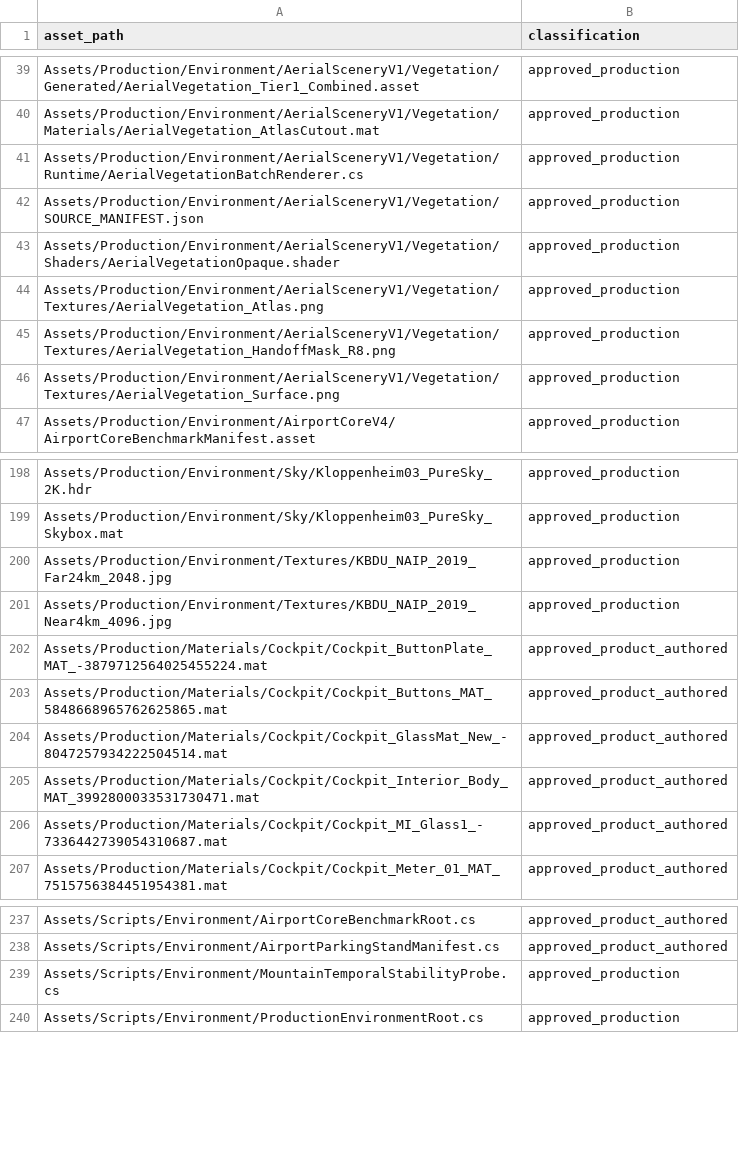
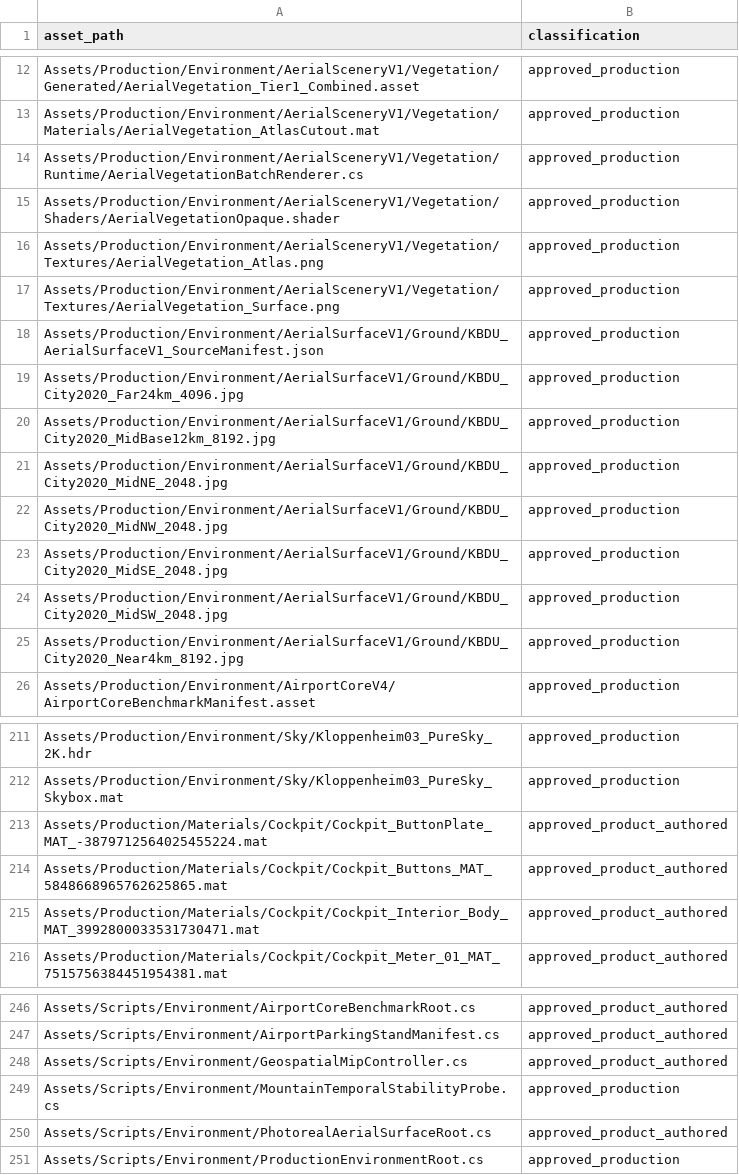
Before and after one commit to alexoviedo/QuestFlight-Alpha, a CSV file: docs/extraction/reports/source_dependency_closure.csv, drawn as a sheet; only a part is shown, gaps mark what is left out; removed rows and columns are numbered as before the commit, all else as after; the diff covers the shown part only; the diff names each change by its address in the sheet, - before the commit and + after, or states it on an @@ line.

Commit message:
test: validate photoreal aerial surface v1

```diff
--- a/docs/extraction/reports/source_dependency_closure.csv
+++ b/docs/extraction/reports/source_dependency_closure.csv
-row 42: Assets/Production/Environment/AerialSceneryV1/Vegetation/SOURCE_MANIFEST.json | approved_production
-row 45: Assets/Production/Environment/AerialSceneryV1/Vegetation/Textures/AerialVegetation_HandoffMask_R8.png | approved_production
+row 18: Assets/Production/Environment/AerialSurfaceV1/Ground/KBDU_AerialSurfaceV1_SourceManifest.json | approved_production
+row 19: Assets/Production/Environment/AerialSurfaceV1/Ground/KBDU_City2020_Far24km_4096.jpg | approved_production
+row 20: Assets/Production/Environment/AerialSurfaceV1/Ground/KBDU_City2020_MidBase12km_8192.jpg | approved_production
+row 21: Assets/Production/Environment/AerialSurfaceV1/Ground/KBDU_City2020_MidNE_2048.jpg | approved_production
+row 22: Assets/Production/Environment/AerialSurfaceV1/Ground/KBDU_City2020_MidNW_2048.jpg | approved_production
+row 23: Assets/Production/Environment/AerialSurfaceV1/Ground/KBDU_City2020_MidSE_2048.jpg | approved_production
+row 24: Assets/Production/Environment/AerialSurfaceV1/Ground/KBDU_City2020_MidSW_2048.jpg | approved_production
+row 25: Assets/Production/Environment/AerialSurfaceV1/Ground/KBDU_City2020_Near4km_8192.jpg | approved_production
-row 200: Assets/Production/Environment/Textures/KBDU_NAIP_2019_Far24km_2048.jpg | approved_production
-row 201: Assets/Production/Environment/Textures/KBDU_NAIP_2019_Near4km_4096.jpg | approved_production
-row 204: Assets/Production/Materials/Cockpit/Cockpit_GlassMat_New_-8047257934222504514.mat | approved_product_authored
-row 206: Assets/Production/Materials/Cockpit/Cockpit_MI_Glass1_-7336442739054310687.mat | approved_product_authored
+row 248: Assets/Scripts/Environment/GeospatialMipController.cs | approved_product_authored
+row 250: Assets/Scripts/Environment/PhotorealAerialSurfaceRoot.cs | approved_product_authored
```
Also changed, not shown: 34 added rows and 27 removed rows elsewhere in this file, 24 other files.
